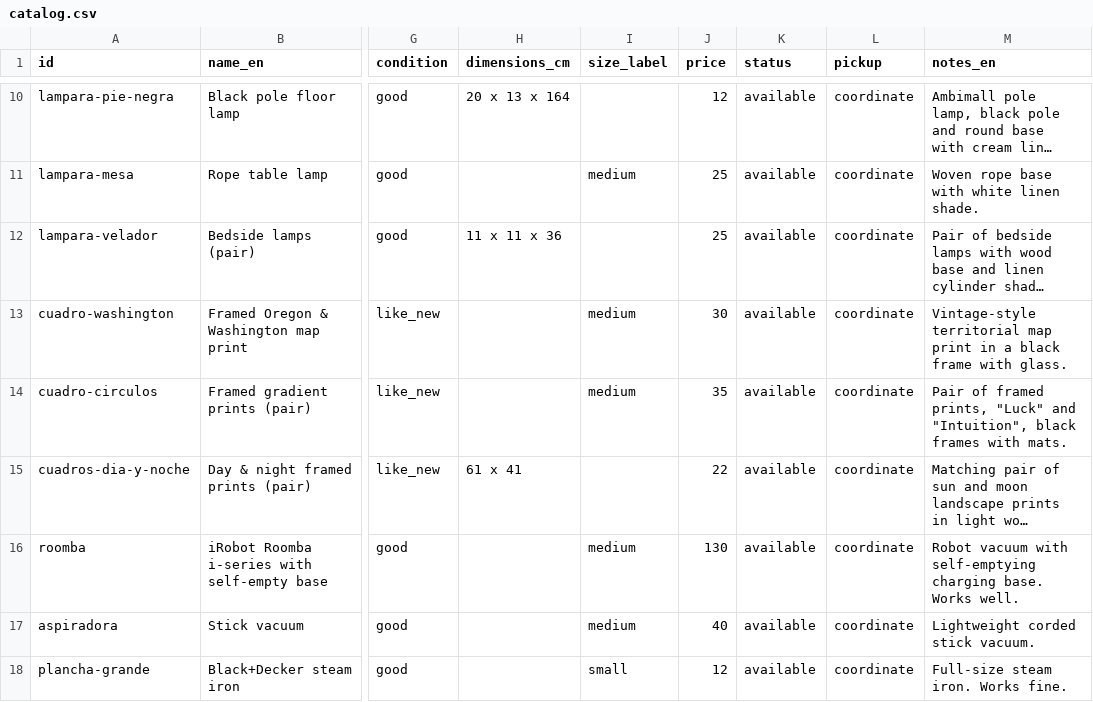
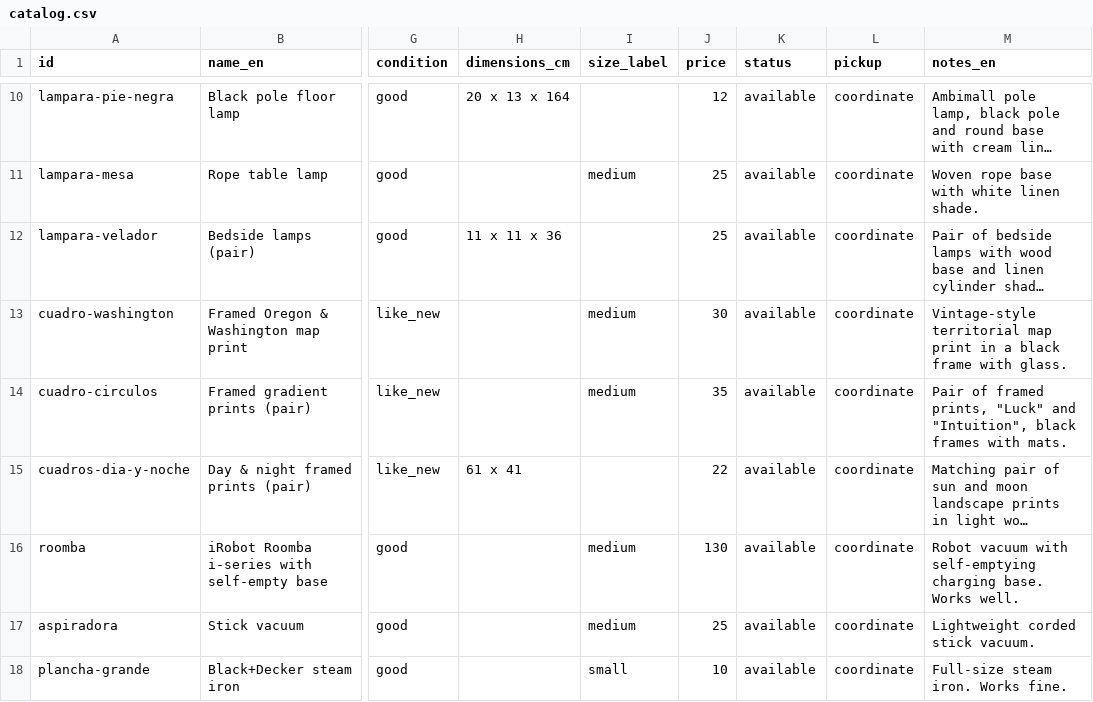
Before and after one commit to rhanuch/venta, a CSV file: catalog.csv, drawn as a sheet; only a part is shown, gaps mark what is left out; long unchanged cells end in …; the diff covers the shown part only; the diff names each change by its address in the sheet, - before the commit and + after, or states it on an @@ line.

```diff
--- a/catalog.csv
+++ b/catalog.csv
-J17 (price): 40
+J17 (price): 25
-J18 (price): 12
+J18 (price): 10
```
Also changed, not shown: 11 edited cells elsewhere in this file, docs/catalog.csv.
